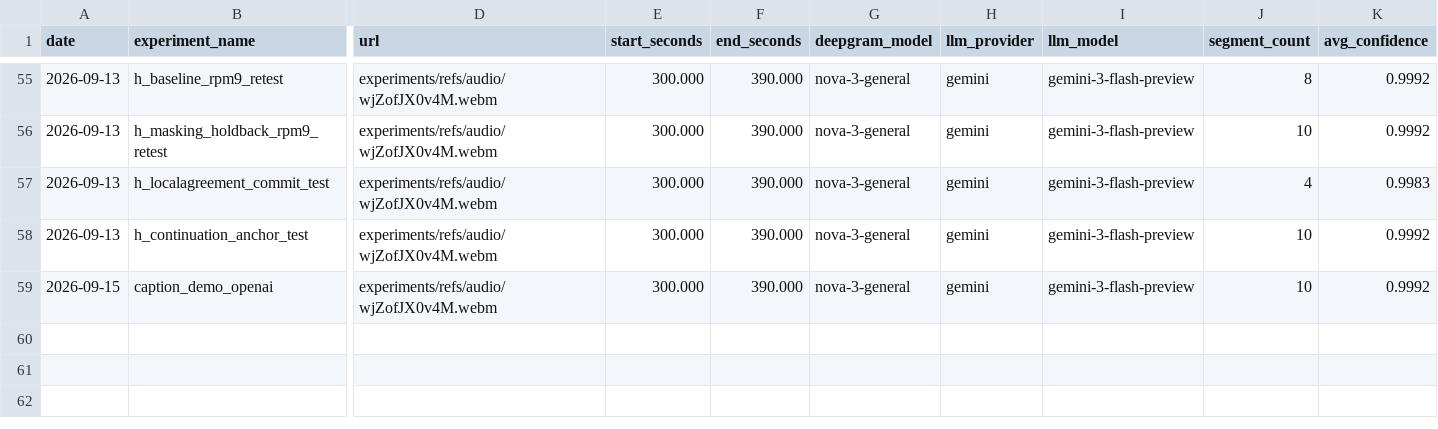
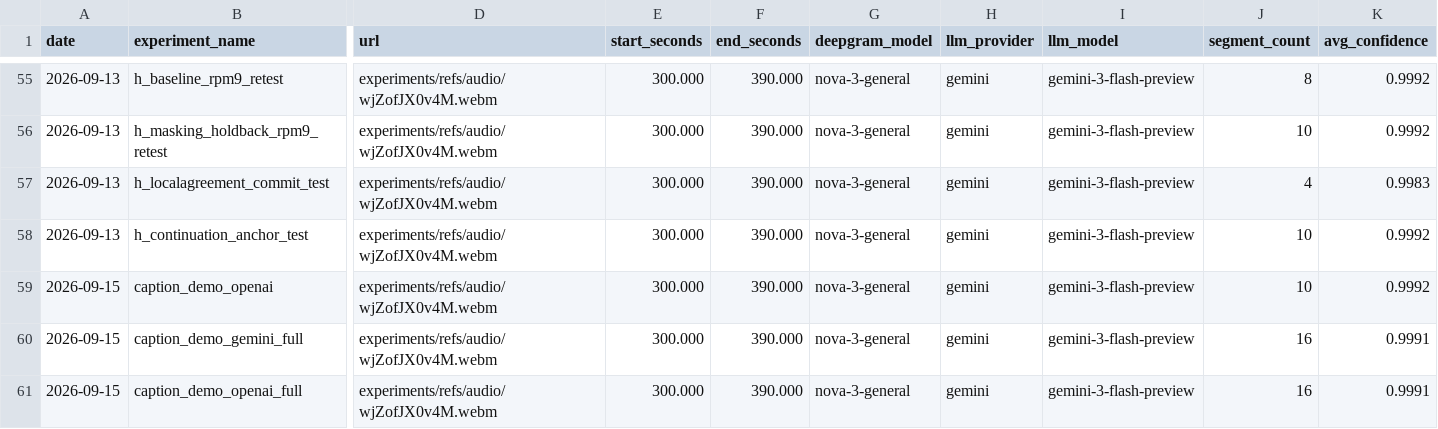
Before and after one commit to rm-2278/real_time_translation, a CSV file: experiments/results.csv, drawn as a sheet; only a part is shown, gaps mark what is left out; rows hold the shown columns only; the diff names each change by its address in the sheet, - before the commit and + after, or states it on an @@ line.

```diff
--- a/experiments/results.csv
+++ b/experiments/results.csv
+row 60: 2026-09-15 | caption_demo_gemini_full | experiments/refs/audio/wjZofJX0v4M.webm | 300.000 | 390.000 | nova-3-general | gemini | gemini-3-flash-preview | 16 | 0.9991
+row 61: 2026-09-15 | caption_demo_openai_full | experiments/refs/audio/wjZofJX0v4M.webm | 300.000 | 390.000 | nova-3-general | gemini | gemini-3-flash-preview | 16 | 0.9991
```
Also changed, not shown: 4 other files.
